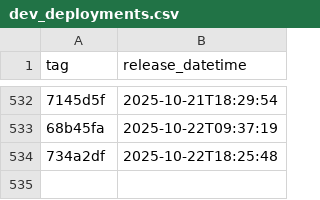
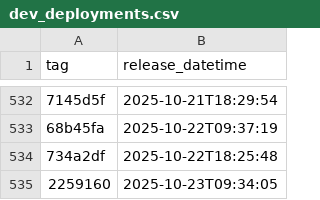
Before and after one commit to NHSDigital/eps-vpc-resources, a CSV file: _data/dev_deployments.csv, drawn as a sheet; only a part is shown, gaps mark what is left out; the diff names each change by its address in the sheet, - before the commit and + after, or states it on an @@ line.

```diff
--- a/_data/dev_deployments.csv
+++ b/_data/dev_deployments.csv
+row 535: 2259160 | 2025-10-23T09:34:05
```
Also changed, not shown: 1 other file.
